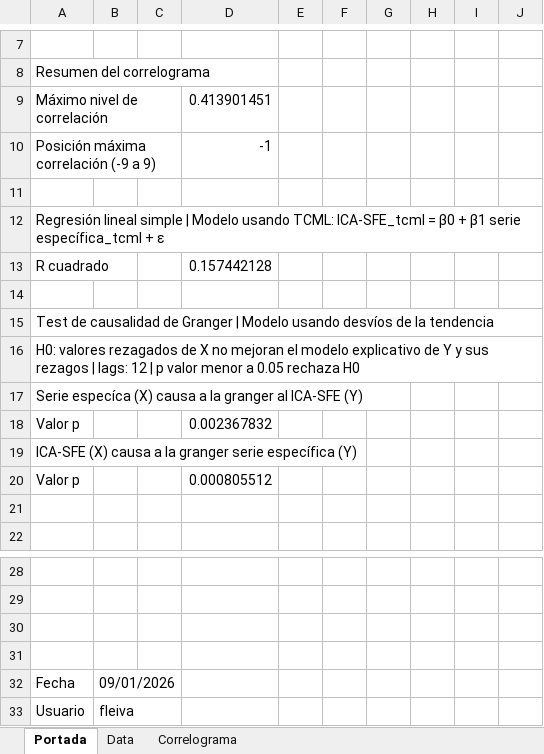
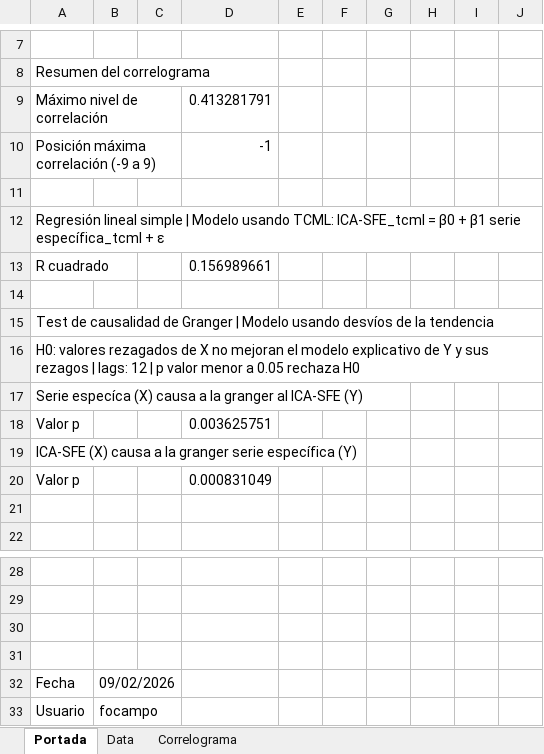
Before and after one commit to CES-BCSF/ces-bcsf.github.io, an Excel workbook: web_ces/indicadores/SFE-MAQE_out.xlsx, sheet Portada, drawn as a sheet; only a part is shown, gaps mark what is left out; values as stored, in another font and other column widths than the file's, no borders; the diff names each change by its address in the sheet, - before the commit and + after, or states it on an @@ line.

```diff
--- a/web_ces/indicadores/SFE-MAQE_out.xlsx (sheet Portada)
+++ b/web_ces/indicadores/SFE-MAQE_out.xlsx (sheet Portada)
-D9: 0.413901451
+D9: 0.413281791
-D13: 0.157442128
+D13: 0.156989661
-D18: 0.002367832
+D18: 0.003625751
-D20: 0.000805512
+D20: 0.000831049
-B32: 09/01/2026
+B32: 09/02/2026
-B33: fleiva
+B33: focampo
```
Also changed, not shown: sheet Data, sheet Correlograma, web_ces/indicadores/SFE-QUIM_out.xlsx, 4 other files.
